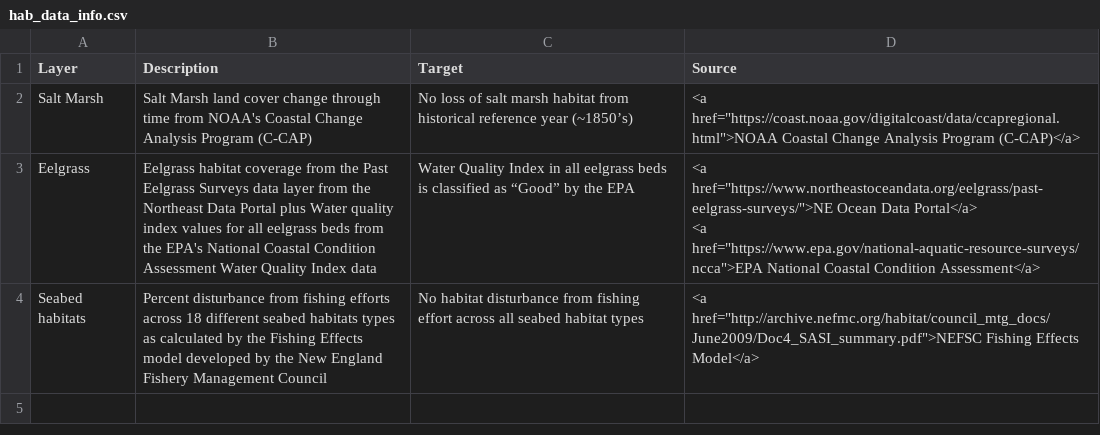
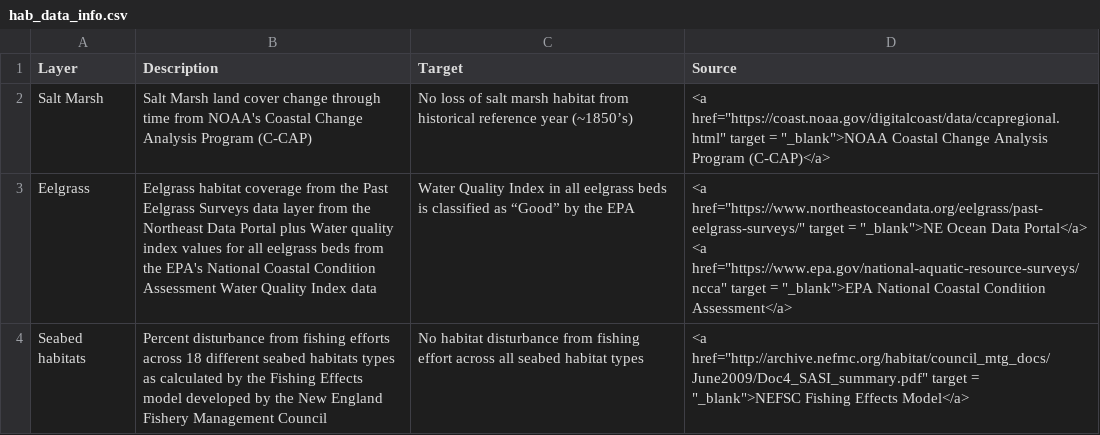
Before and after one commit to OHI-Northeast/ne-prep, a CSV file: prep/bio/data/hab_data_info.csv, drawn as a sheet.

```diff
--- a/prep/bio/data/hab_data_info.csv
+++ b/prep/bio/data/hab_data_info.csv
@@ -1,5 +1,5 @@
 Layer,Description,Target,Source
-Salt Marsh,Salt Marsh land cover change through time from NOAA's Coastal Change Analysis Program (C-CAP),No loss of salt marsh habitat from historical reference year (~1850’s),"<a href=""https://coast.noaa.gov/digitalcoast/data/ccapregional.html"">NOAA Coastal Change Analysis Program (C-CAP)</a>"
-Eelgrass,Eelgrass habitat coverage from the Past Eelgrass Surveys data layer from the Northeast Data Portal plus Water quality index values for all eelgrass beds from the EPA's National Coastal Condition Assessment Water Quality Index data,Water Quality Index in all eelgrass beds is classified as “Good” by the EPA,"<a href=""https://www.northeastoceandata.org/eelgrass/past-eelgrass-surveys/"">NE Ocean Data Portal</a>
-             <a href=""https://www.epa.gov/national-aquatic-resource-surveys/ncca"">EPA National Coastal Condition Assessment</a>"
-Seabed habitats,Percent disturbance from fishing efforts across 18 different seabed habitats types as calculated by the Fishing Effects model developed by the New England Fishery Management Council,No habitat disturbance from fishing effort across all seabed habitat types,"<a href=""http://archive.nefmc.org/habitat/council_mtg_docs/June2009/Doc4_SASI_summary.pdf"">NEFSC Fishing Effects Model</a>"
+Salt Marsh,Salt Marsh land cover change through time from NOAA's Coastal Change Analysis Program (C-CAP),No loss of salt marsh habitat from historical reference year (~1850’s),"<a href=""https://coast.noaa.gov/digitalcoast/data/ccapregional.html"" target = ""_blank"">NOAA Coastal Change Analysis Program (C-CAP)</a>"
+Eelgrass,Eelgrass habitat coverage from the Past Eelgrass Surveys data layer from the Northeast Data Portal plus Water quality index values for all eelgrass beds from the EPA's National Coastal Condition Assessment Water Quality Index data,Water Quality Index in all eelgrass beds is classified as “Good” by the EPA,"<a href=""https://www.northeastoceandata.org/eelgrass/past-eelgrass-surveys/"" target = ""_blank"">NE Ocean Data Portal</a>
+             <a href=""https://www.epa.gov/national-aquatic-resource-surveys/ncca"" target = ""_blank"">EPA National Coastal Condition Assessment</a>"
+Seabed habitats,Percent disturbance from fishing efforts across 18 different seabed habitats types as calculated by the Fishing Effects model developed by the New England Fishery Management Council,No habitat disturbance from fishing effort across all seabed habitat types,"<a href=""http://archive.nefmc.org/habitat/council_mtg_docs/June2009/Doc4_SASI_summary.pdf"" target = ""_blank"">NEFSC Fishing Effects Model</a>"
```
Also changed, not shown: prep/bio/data/bio_data_info.csv, prep/bio/data/spp_data_info.csv, 24 other files.
